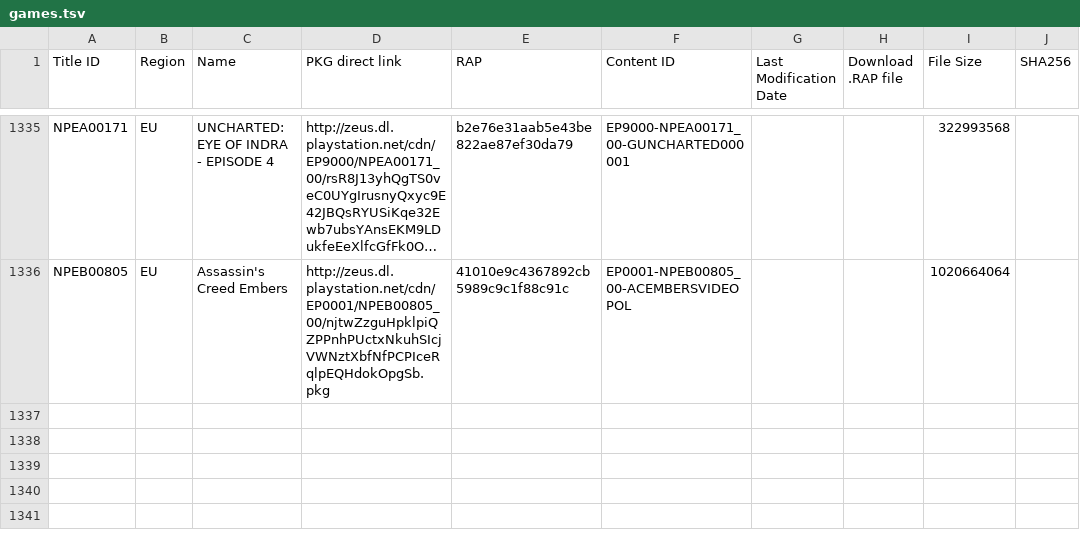
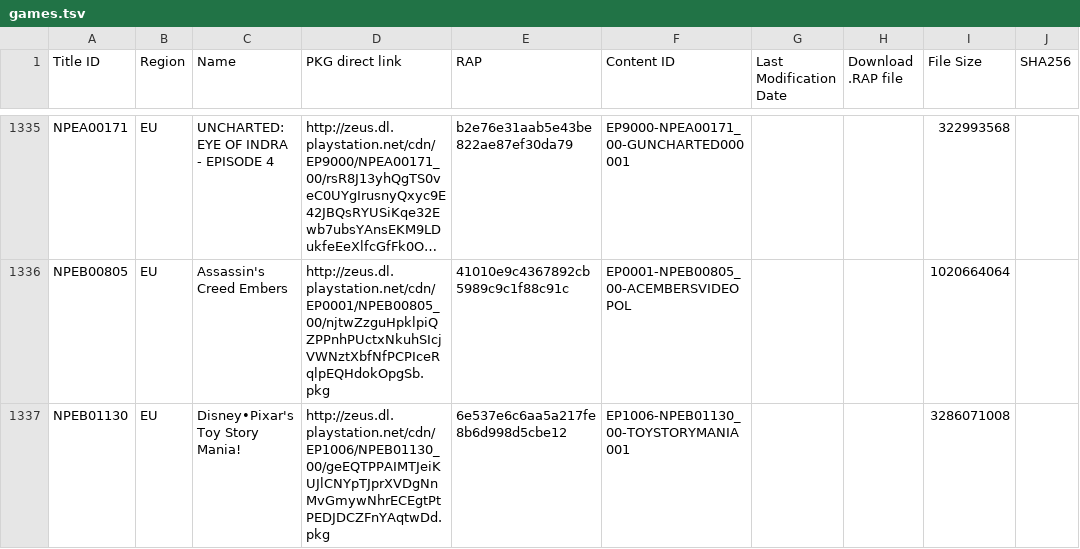
Before and after one commit to PS3-Pro/PSN-Content, a TSV file: resources/database/official/pending/games.tsv, drawn as a sheet; only a part is shown, gaps mark what is left out; long unchanged cells end in …; the diff names each change by its address in the sheet, - before the commit and + after, or states it on an @@ line.

```diff
--- a/resources/database/official/pending/games.tsv
+++ b/resources/database/official/pending/games.tsv
+row 1337: NPEB01130 | EU | Disney•Pixar's Toy Story Mania! | http://zeus.dl.playstation.net/cdn/EP1006/NPEB01130_00/geEQTPPAIMTJeiKUJlCNYpTJprXVDgNnMvGmywNhrECEgtPtPEDJDCZFnYAqtwDd.pkg | 6e537e6c6aa5a217fe8b6d998d5cbe12 | EP1006-NPEB01130_00-TOYSTORYMANIA001 |  |  | 3286071008
```
Also changed, not shown: resources/database/official/pending/themes.tsv, 1 other file.
